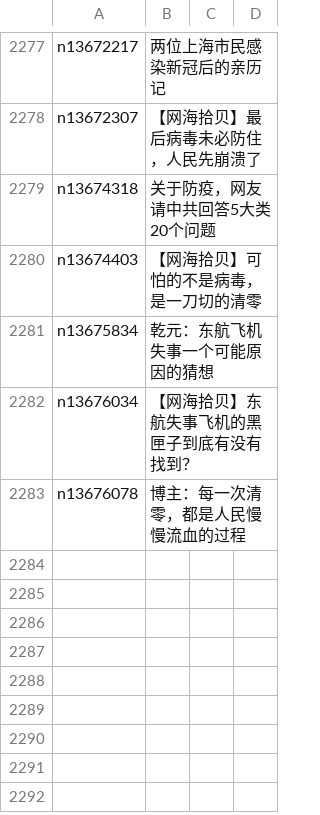
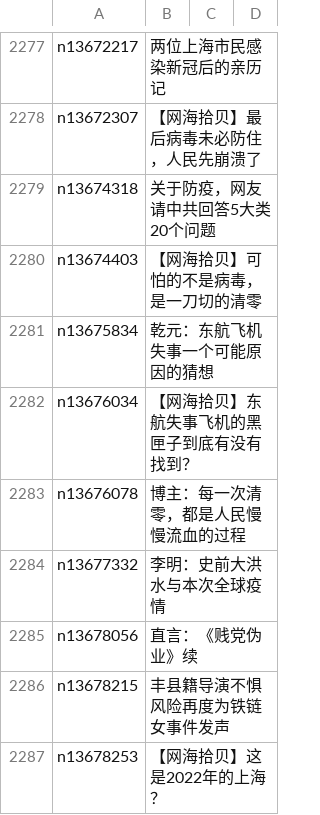
Before and after one commit to easy2view/epoch-comment, a CSV file: indexes/nsc993.csv, drawn as a sheet; only a part is shown, gaps mark what is left out; the diff names each change by its address in the sheet, - before the commit and + after, or states it on an @@ line.

```diff
--- a/indexes/nsc993.csv
+++ b/indexes/nsc993.csv
+row 2284: n13677332 | 李明：史前大洪水与本次全球疫情
+row 2285: n13678056 | 直言：《贱党伪业》续
+row 2286: n13678215 | 丰县籍导演不惧风险再度为铁链女事件发声
+row 2287: n13678253 | 【网海拾贝】这是2022年的上海？
```
Also changed, not shown: indexes/nsc1025.csv, indexes/nsc1028.csv, 22 other files.
